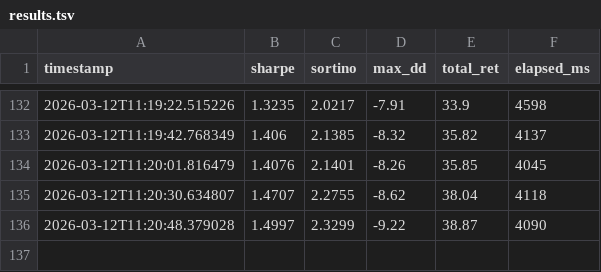
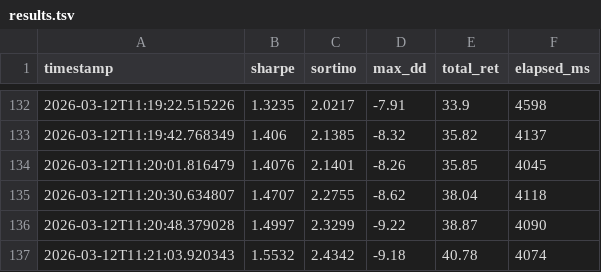
Before and after one commit to virattt/ai-hedge-fund, a TSV file: autoresearch/results.tsv, drawn as a sheet; only a part is shown, gaps mark what is left out.

```diff
--- a/autoresearch/results.tsv
+++ b/autoresearch/results.tsv
@@ -136 +136,2 @@ timestamp	sharpe	sortino	max_dd	total_ret	elapsed_ms
 2026-03-12T11:20:48.379028	1.4997	2.3299	-9.22	38.87	4090
+2026-03-12T11:21:03.920343	1.5532	2.4342	-9.18	40.78	4074
```
Also changed, not shown: 1 other file.
